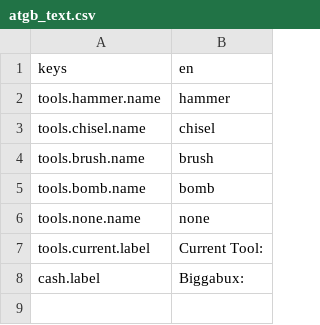
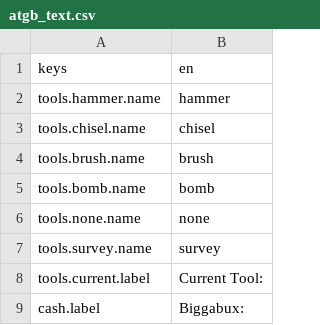
Before and after one commit to Nosrick/future-archaeology, a CSV file: assets/translations/atgb_text.csv, drawn as a sheet; only a part is shown; the shorter side is filled out with more unchanged rows.

Commit message:
Updating translation strings

```diff
--- a/assets/translations/atgb_text.csv
+++ b/assets/translations/atgb_text.csv
@@ -6,2 +6,3 @@ tools.bomb.name,bomb
 tools.none.name,none
+tools.survey.name,survey
 tools.current.label,Current Tool:
```
Also changed, not shown: 1 other file.
